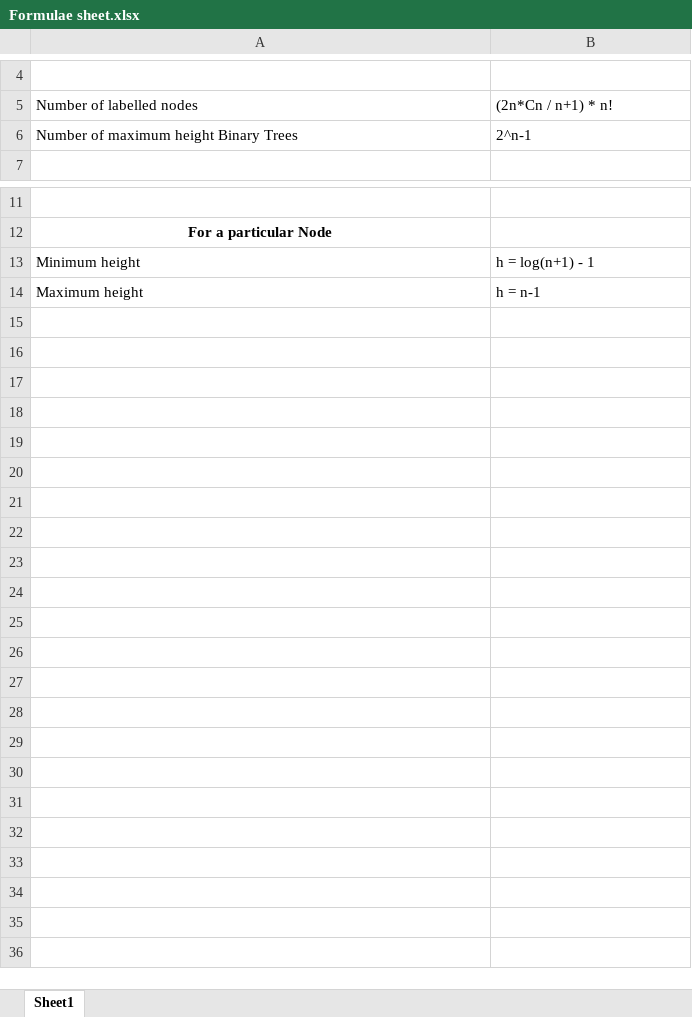
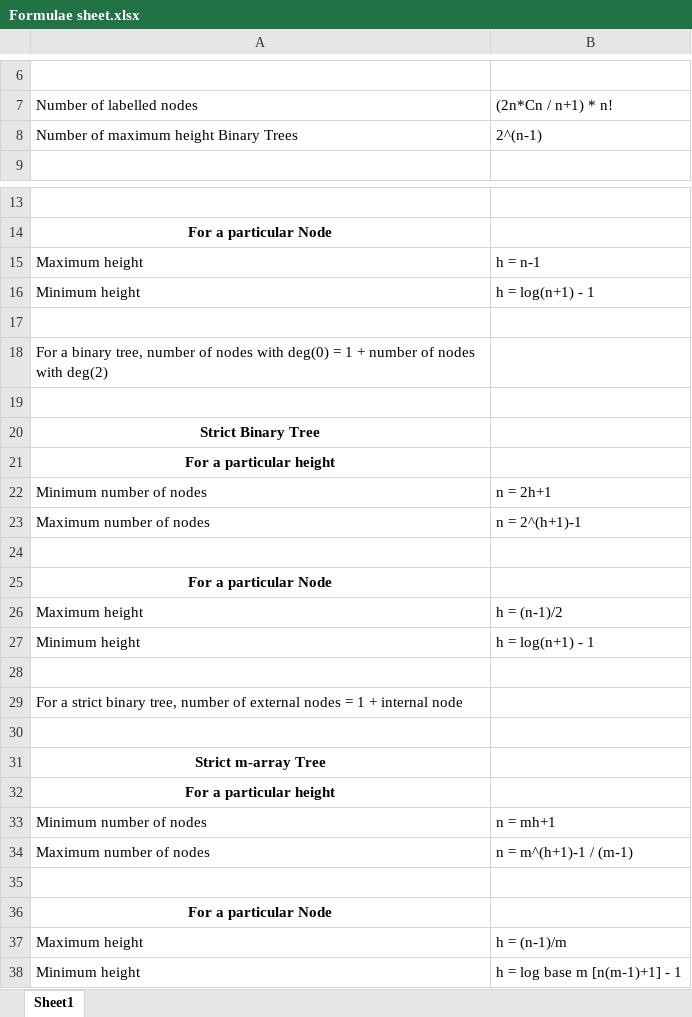
Before and after one commit to PrashanthSingaravelan/Data-Structures-and-Algorithms, an Excel workbook: C++/Tree/Formulae sheet.xlsx, sheet Sheet1, drawn as a sheet; only a part is shown, gaps mark what is left out; values as stored, in another font and other column widths than the file's, no borders; charts and pictures not drawn; addresses are those after the commit; the diff covers the shown part only; the diff names each change by its address in the sheet, - before the commit and + after, or states it on an @@ line.

```diff
--- a/C++/Tree/Formulae sheet.xlsx (sheet Sheet1)
+++ b/C++/Tree/Formulae sheet.xlsx (sheet Sheet1)
-B8: 2^n-1
+B8: 2^(n-1)
+row 15: Maximum height | h = n-1
+row 17: (empty)
+row 18: For a binary tree, number of nodes with deg(0) = 1 + number of nodes with deg(2)
+row 19: (empty)
+row 20: Strict Binary Tree
+row 21: For a particular height
+row 22: Minimum number of nodes | n = 2h+1
+row 23: Maximum number of nodes | n = 2^(h+1)-1
+row 24: (empty)
+row 25: For a particular Node
-B26: h = n-1
+B26: h = (n-1)/2
+row 27: Minimum height | h = log(n+1) - 1
+row 28: (empty)
+row 29: For a strict binary tree, number of external nodes = 1 + internal node
+row 30: (empty)
+row 31: Strict m-array Tree
+row 32: For a particular height
+row 33: Minimum number of nodes | n = mh+1
+row 34: Maximum number of nodes | n = m^(h+1)-1 / (m-1)
+row 35: (empty)
+row 36: For a particular Node
+row 37: Maximum height | h = (n-1)/m
+row 38: Minimum height | h = log base m [n(m-1)+1] - 1
```
Also changed, not shown: 2 added rows elsewhere in this sheet, charts or pictures, 19 other files.
